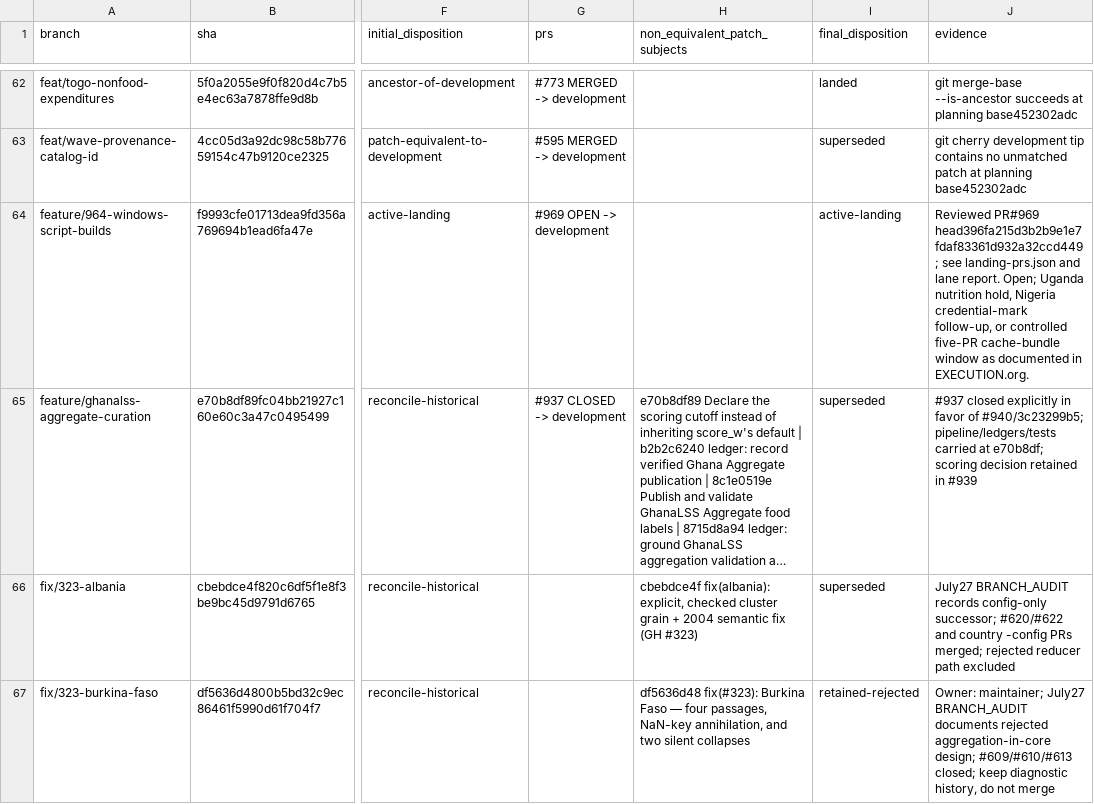
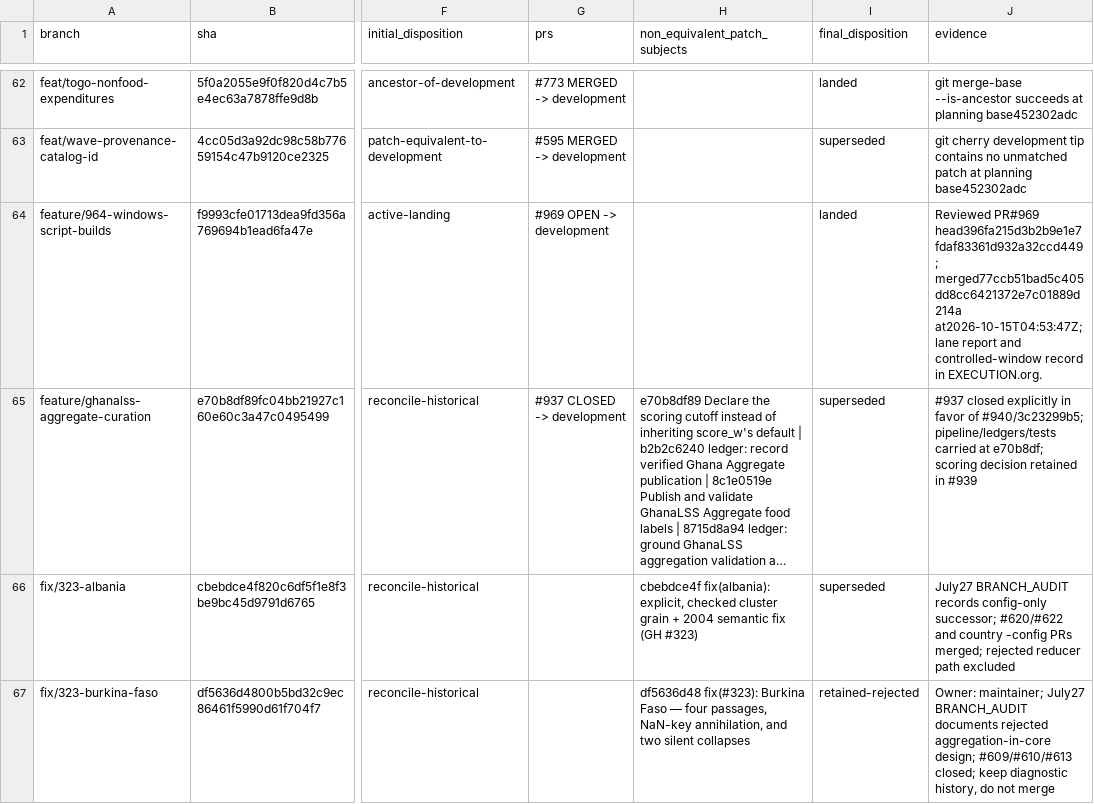
Before and after one commit to ligon/LSMS_Library, a TSV file: slurm_logs/release_landing_2026-10-14/branches.tsv, drawn as a sheet; only a part is shown, gaps mark what is left out; long unchanged cells end in …; the diff covers the shown part only; the diff names each change by its address in the sheet, - before the commit and + after, or states it on an @@ line.

Commit message:
docs: prepare release notes, issue dispositions and validation handoff

```diff
--- a/slurm_logs/release_landing_2026-10-14/branches.tsv
+++ b/slurm_logs/release_landing_2026-10-14/branches.tsv
-I64 (final_disposition): active-landing
+I64 (final_disposition): landed
-J64 (evidence): …PR#969 head396fa215d3b2b9e1e7fdaf83361d932a32ccd449; see landing-prs.json and lane report. Open; Uganda nutrition hold, Nigeria credential-mark follow-up, or controlled five-PR cache-bundle window as documented in EXECUTION.org.
+J64 (evidence): …PR#969 head396fa215d3b2b9e1e7fdaf83361d932a32ccd449; merged77ccb51bad5c405dd8cc6421372e7c01889d214a at2026-10-15T04:53:47Z; lane report and controlled-window record in EXECUTION.org.
```
Also changed, not shown: 10 edited cells elsewhere in this file, 18 other files.
